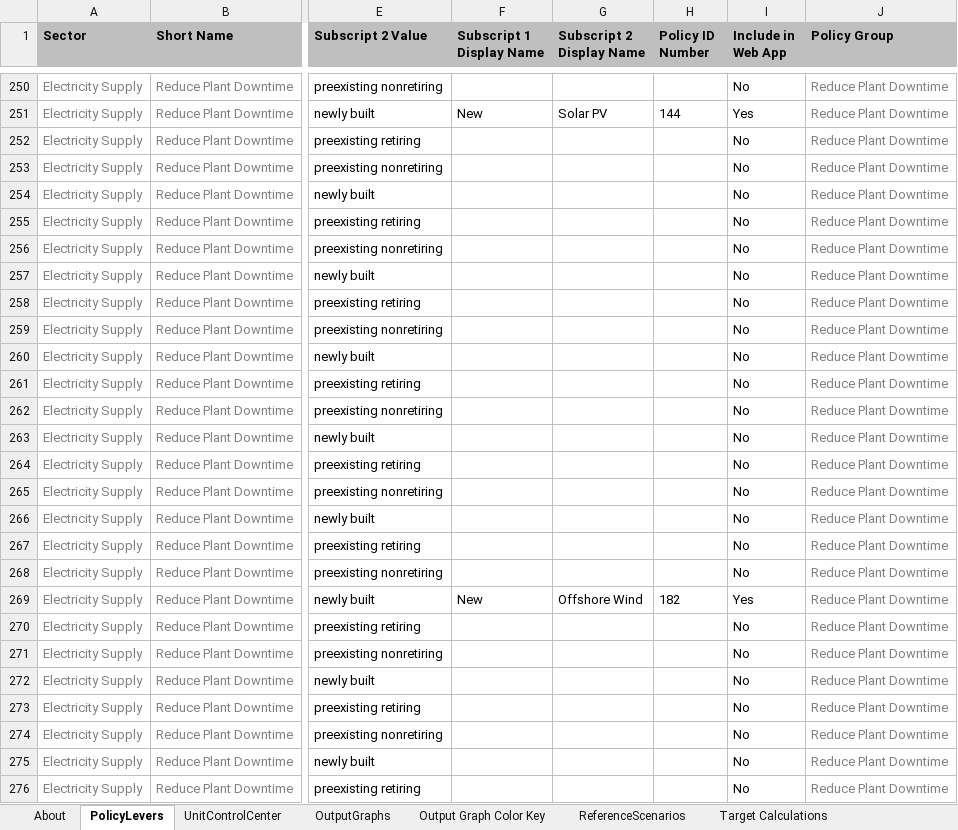
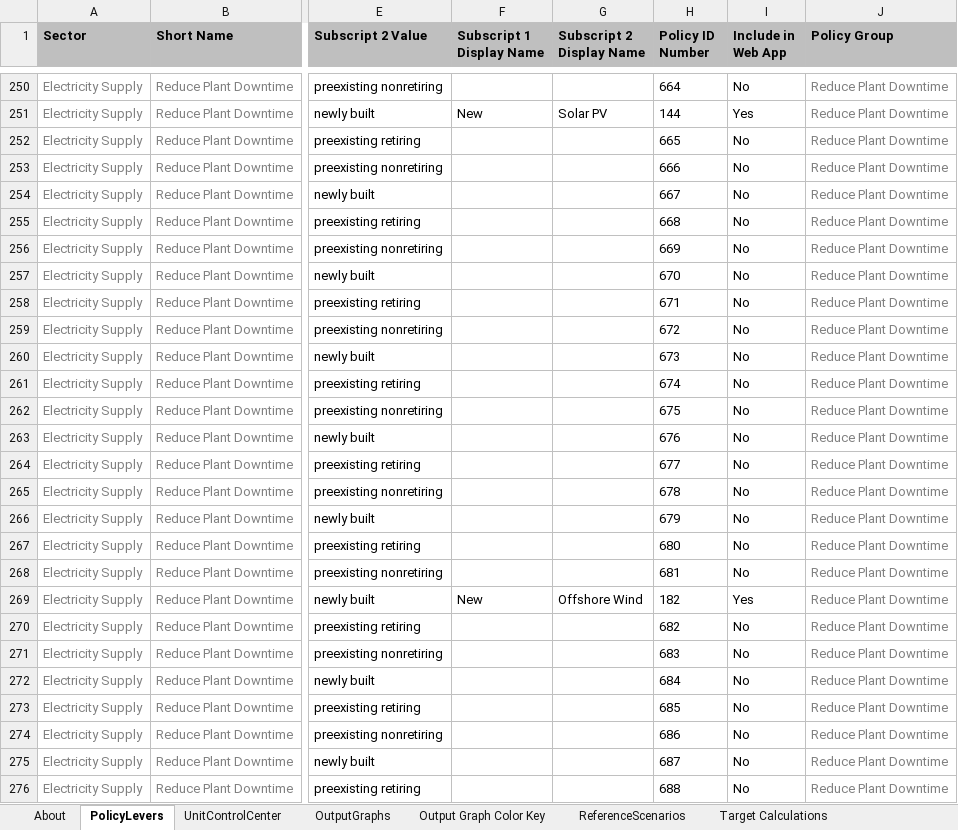
Before and after one commit to EnergyInnovation/eps-virginia, an Excel workbook: WebAppData.xlsx, sheet PolicyLevers, drawn as a sheet; only a part is shown, gaps mark what is left out; values as stored, in another font and other column widths than the file's, no borders; conditional formats not drawn; the diff covers the shown part only; the diff names each change by its address in the sheet, - before the commit and + after, or states it on an @@ line.

Commit message:
Updates to policy IDs

```diff
--- a/WebAppData.xlsx (sheet PolicyLevers)
+++ b/WebAppData.xlsx (sheet PolicyLevers)
-H250 (Policy ID Number): (empty)
+H250 (Policy ID Number): 664
-H252 (Policy ID Number): (empty)
+H252 (Policy ID Number): 665
-H253 (Policy ID Number): (empty)
+H253 (Policy ID Number): 666
-H254 (Policy ID Number): (empty)
+H254 (Policy ID Number): 667
-H255 (Policy ID Number): (empty)
+H255 (Policy ID Number): 668
-H256 (Policy ID Number): (empty)
+H256 (Policy ID Number): 669
-H257 (Policy ID Number): (empty)
+H257 (Policy ID Number): 670
-H258 (Policy ID Number): (empty)
+H258 (Policy ID Number): 671
-H259 (Policy ID Number): (empty)
+H259 (Policy ID Number): 672
-H260 (Policy ID Number): (empty)
+H260 (Policy ID Number): 673
-H261 (Policy ID Number): (empty)
+H261 (Policy ID Number): 674
-H262 (Policy ID Number): (empty)
+H262 (Policy ID Number): 675
-H263 (Policy ID Number): (empty)
+H263 (Policy ID Number): 676
-H264 (Policy ID Number): (empty)
+H264 (Policy ID Number): 677
-H265 (Policy ID Number): (empty)
+H265 (Policy ID Number): 678
-H266 (Policy ID Number): (empty)
+H266 (Policy ID Number): 679
-H267 (Policy ID Number): (empty)
+H267 (Policy ID Number): 680
-H268 (Policy ID Number): (empty)
+H268 (Policy ID Number): 681
-H270 (Policy ID Number): (empty)
+H270 (Policy ID Number): 682
-H271 (Policy ID Number): (empty)
+H271 (Policy ID Number): 683
-H272 (Policy ID Number): (empty)
+H272 (Policy ID Number): 684
-H273 (Policy ID Number): (empty)
+H273 (Policy ID Number): 685
-H274 (Policy ID Number): (empty)
+H274 (Policy ID Number): 686
-H275 (Policy ID Number): (empty)
+H275 (Policy ID Number): 687
-H276 (Policy ID Number): (empty)
+H276 (Policy ID Number): 688
```
Also changed, not shown: 1 moved row, 141 edited cells and cell formats elsewhere in this sheet, sheet About, formulas that keep their value.
